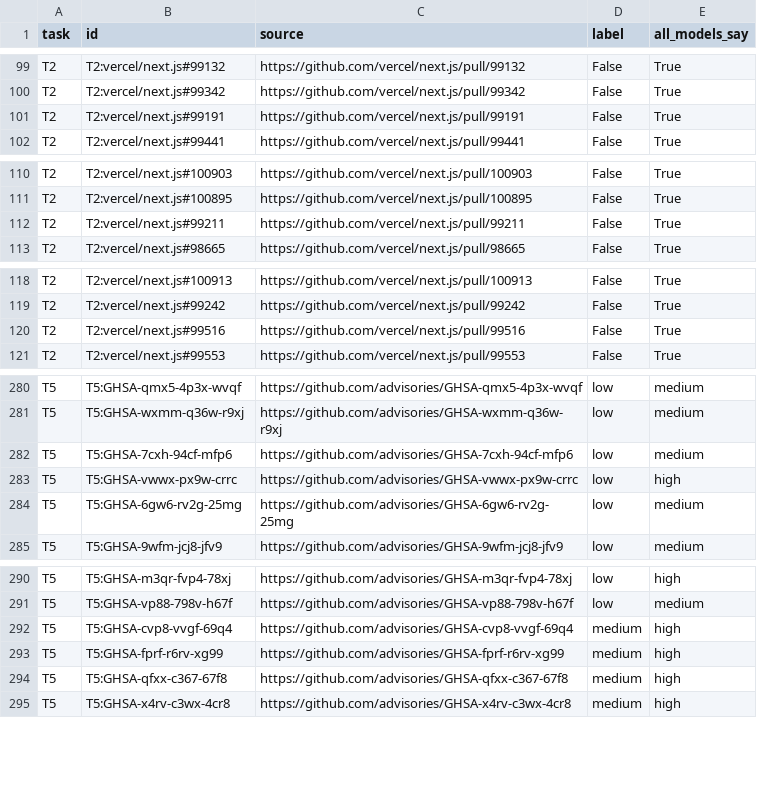
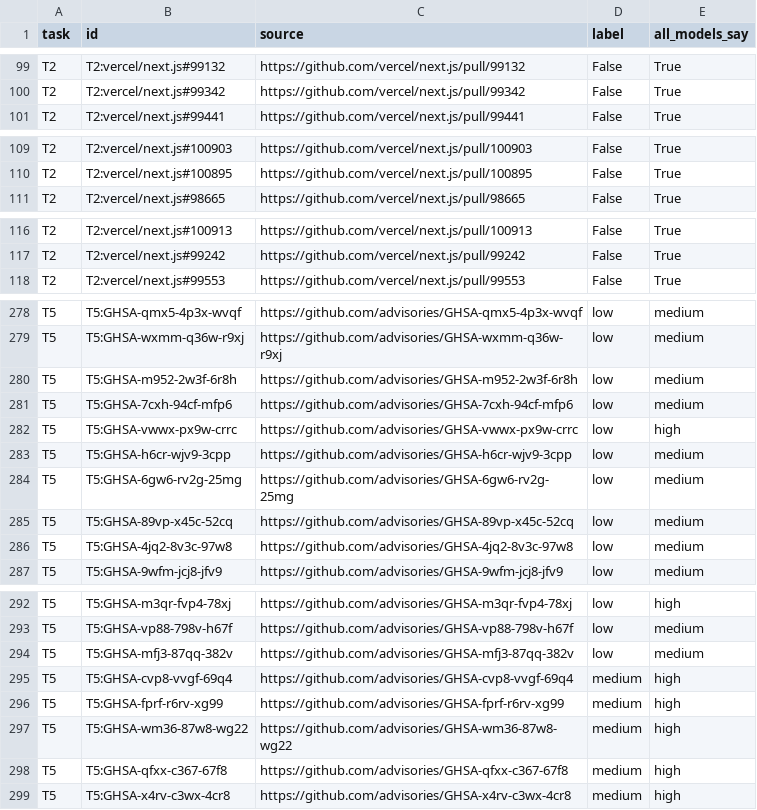
Before and after one commit to dimash-bot/decision-models-real-data, a CSV file: v2/label_audit.csv, drawn as a sheet; only a part is shown, gaps mark what is left out; the diff covers the shown part only.

```diff
--- a/v2/label_audit.csv
+++ b/v2/label_audit.csv
@@ -100,3 +100,2 @@ T2,T2:vercel/next.js#99132,https://github.com/vercel/next.js/pull/99132,False,Tr
 T2,T2:vercel/next.js#99342,https://github.com/vercel/next.js/pull/99342,False,True
-T2,T2:vercel/next.js#99191,https://github.com/vercel/next.js/pull/99191,False,True
 T2,T2:vercel/next.js#99441,https://github.com/vercel/next.js/pull/99441,False,True
@@ -111,3 +110,2 @@ T2,T2:vercel/next.js#100903,https://github.com/vercel/next.js/pull/100903,False,
 T2,T2:vercel/next.js#100895,https://github.com/vercel/next.js/pull/100895,False,True
-T2,T2:vercel/next.js#99211,https://github.com/vercel/next.js/pull/99211,False,True
 T2,T2:vercel/next.js#98665,https://github.com/vercel/next.js/pull/98665,False,True
@@ -119,3 +117,2 @@ T2,T2:vercel/next.js#100913,https://github.com/vercel/next.js/pull/100913,False,
 T2,T2:vercel/next.js#99242,https://github.com/vercel/next.js/pull/99242,False,True
-T2,T2:vercel/next.js#99516,https://github.com/vercel/next.js/pull/99516,False,True
 T2,T2:vercel/next.js#99553,https://github.com/vercel/next.js/pull/99553,False,True
@@ -281,5 +279,9 @@ T5,T5:GHSA-qmx5-4p3x-wvqf,https://github.com/advisories/GHSA-qmx5-4p3x-wvqf,low,
 T5,T5:GHSA-wxmm-q36w-r9xj,https://github.com/advisories/GHSA-wxmm-q36w-r9xj,low,medium
+T5,T5:GHSA-m952-2w3f-6r8h,https://github.com/advisories/GHSA-m952-2w3f-6r8h,low,medium
 T5,T5:GHSA-7cxh-94cf-mfp6,https://github.com/advisories/GHSA-7cxh-94cf-mfp6,low,medium
 T5,T5:GHSA-vwwx-px9w-crrc,https://github.com/advisories/GHSA-vwwx-px9w-crrc,low,high
+T5,T5:GHSA-h6cr-wjv9-3cpp,https://github.com/advisories/GHSA-h6cr-wjv9-3cpp,low,medium
 T5,T5:GHSA-6gw6-rv2g-25mg,https://github.com/advisories/GHSA-6gw6-rv2g-25mg,low,medium
+T5,T5:GHSA-89vp-x45c-52cq,https://github.com/advisories/GHSA-89vp-x45c-52cq,low,medium
+T5,T5:GHSA-4jq2-8v3c-97w8,https://github.com/advisories/GHSA-4jq2-8v3c-97w8,low,medium
 T5,T5:GHSA-9wfm-jcj8-jfv9,https://github.com/advisories/GHSA-9wfm-jcj8-jfv9,low,medium
@@ -291,4 +293,6 @@ T5,T5:GHSA-m3qr-fvp4-78xj,https://github.com/advisories/GHSA-m3qr-fvp4-78xj,low,
 T5,T5:GHSA-vp88-798v-h67f,https://github.com/advisories/GHSA-vp88-798v-h67f,low,medium
+T5,T5:GHSA-mfj3-87qq-382v,https://github.com/advisories/GHSA-mfj3-87qq-382v,low,medium
 T5,T5:GHSA-cvp8-vvgf-69q4,https://github.com/advisories/GHSA-cvp8-vvgf-69q4,medium,high
 T5,T5:GHSA-fprf-r6rv-xg99,https://github.com/advisories/GHSA-fprf-r6rv-xg99,medium,high
+T5,T5:GHSA-wm36-87w8-wg22,https://github.com/advisories/GHSA-wm36-87w8-wg22,medium,high
 T5,T5:GHSA-qfxx-c367-67f8,https://github.com/advisories/GHSA-qfxx-c367-67f8,medium,high
```
Also changed, not shown: 4 added rows, 3 removed rows and 4 edited cells elsewhere in this file, 23 other files.
